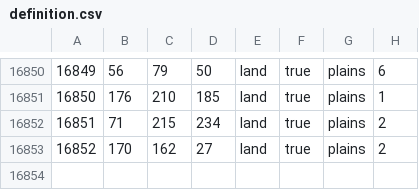
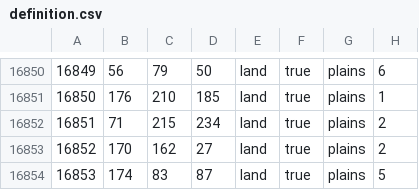
Before and after one commit to WolfxeS6/NovumVexillum, a CSV file: map/definition.csv, drawn as a sheet; only a part is shown, gaps mark what is left out.

```diff
--- a/map/definition.csv
+++ b/map/definition.csv
@@ -16853 +16853,2 @@
 16852;170;162;27;land;true;plains;2
+16853;174;83;87;land;true;plains;5
```
Also changed, not shown: 11 other files.
